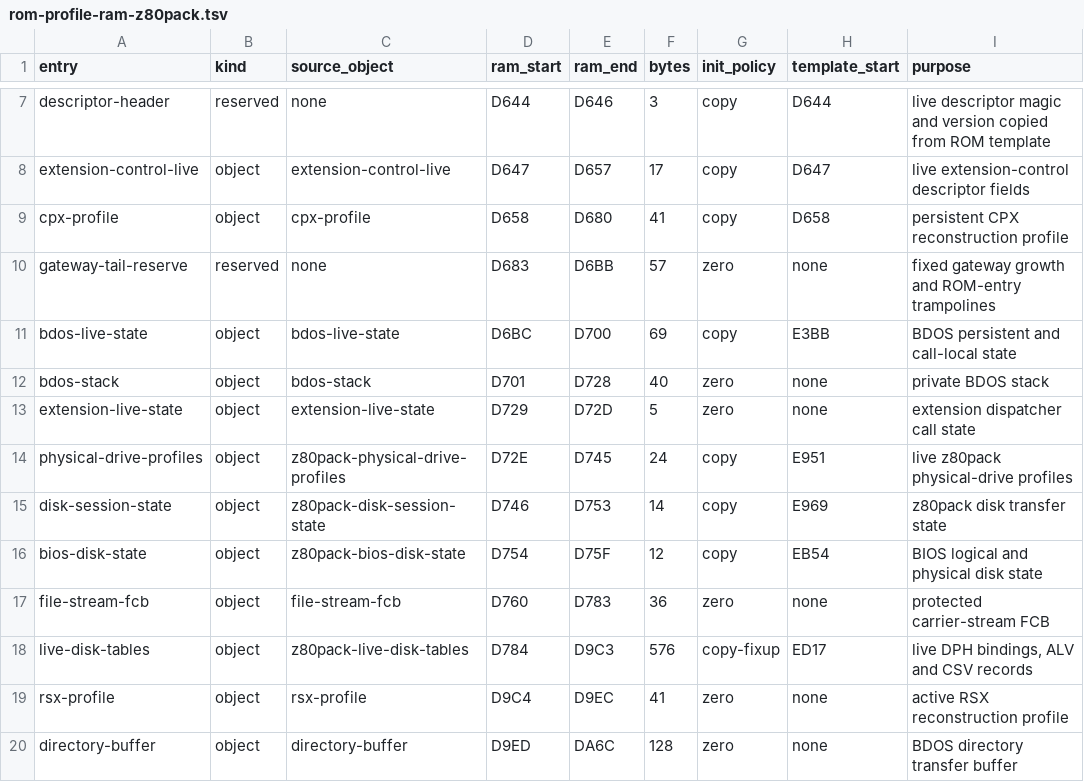
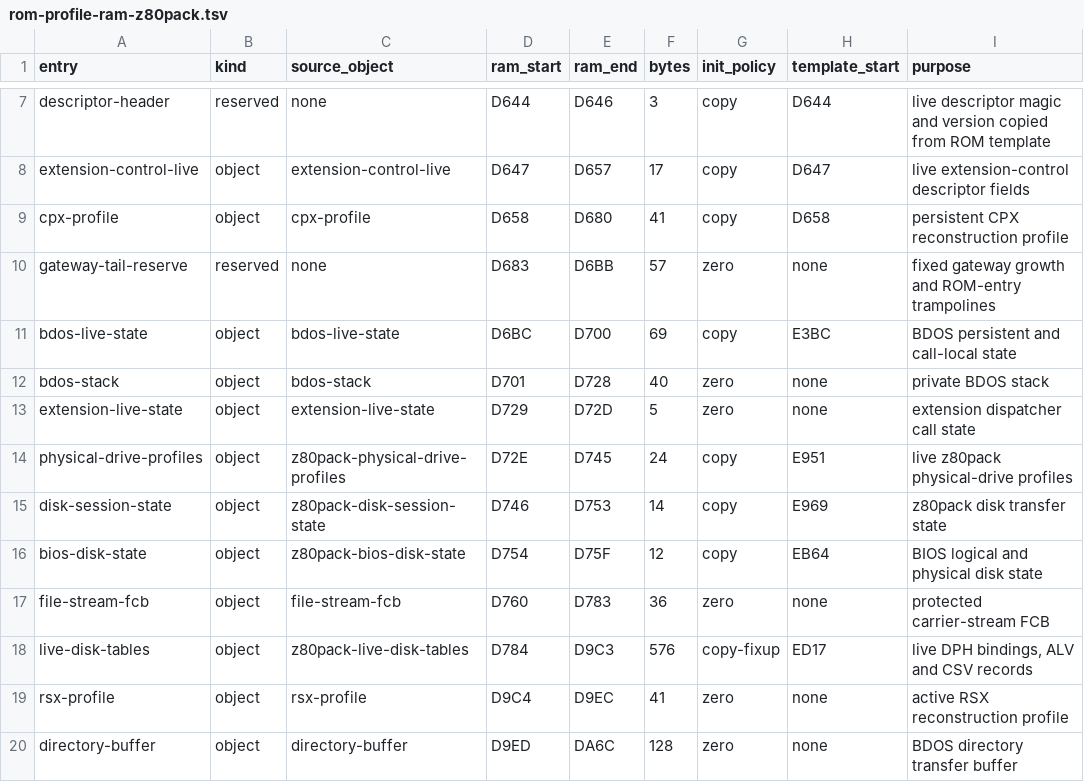
Before and after one commit to CPMArchives/BetterCPM, a TSV file: metadata/rom-profile-ram-z80pack.tsv, drawn as a sheet; only a part is shown, gaps mark what is left out.

Commit message:
Reconcile ROM template sources after merged BIOS and BDOS fixes

```diff
--- a/metadata/rom-profile-ram-z80pack.tsv
+++ b/metadata/rom-profile-ram-z80pack.tsv
@@ -10,3 +10,3 @@ cpx-profile	object	cpx-profile	D658	D680	41	copy	D658	persistent CPX reconstruct
 gateway-tail-reserve	reserved	none	D683	D6BB	57	zero	none	fixed gateway growth and ROM-entry trampolines
-bdos-live-state	object	bdos-live-state	D6BC	D700	69	copy	E3BB	BDOS persistent and call-local state
+bdos-live-state	object	bdos-live-state	D6BC	D700	69	copy	E3BC	BDOS persistent and call-local state
 bdos-stack	object	bdos-stack	D701	D728	40	zero	none	private BDOS stack
@@ -15,3 +15,3 @@ physical-drive-profiles	object	z80pack-physical-drive-profiles	D72E	D745	24	copy
 disk-session-state	object	z80pack-disk-session-state	D746	D753	14	copy	E969	z80pack disk transfer state
-bios-disk-state	object	z80pack-bios-disk-state	D754	D75F	12	copy	EB54	BIOS logical and physical disk state
+bios-disk-state	object	z80pack-bios-disk-state	D754	D75F	12	copy	EB64	BIOS logical and physical disk state
 file-stream-fcb	object	file-stream-fcb	D760	D783	36	zero	none	protected carrier-stream FCB
```
